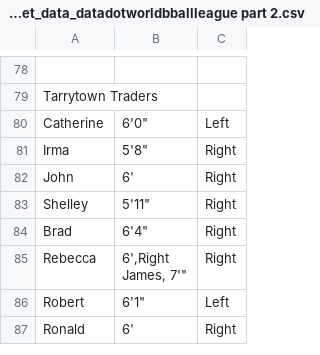
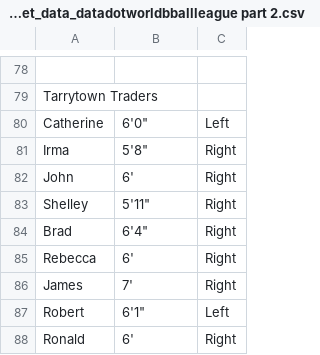
Before and after one commit to BaterKari/First-Respository, a CSV file: jonloyens-an-intro-to-dataworld-dataset_data_datadotworldbballleague part 2.csv, drawn as a sheet; only a part is shown, gaps mark what is left out.

Commit message:
Update jonloyens-an-intro-to-dataworld-dataset_data_datadotworldbballleague part 2.csv

```diff
--- a/jonloyens-an-intro-to-dataworld-dataset_data_datadotworldbballleague part 2.csv
+++ b/jonloyens-an-intro-to-dataworld-dataset_data_datadotworldbballleague part 2.csv
@@ -84,4 +84,4 @@ Shelley, "5'11""",Right
 Brad, "6'4""",Right
-Rebecca, "6',Right
-James, "7'",Right
+Rebecca, "6'",Right
+James, "7'",Right
 Robert, "6'1""",Left
```
